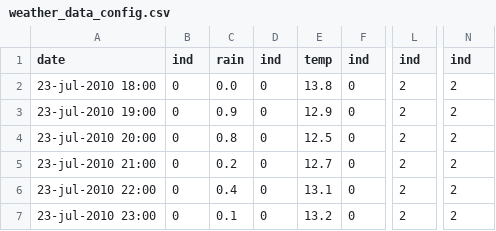
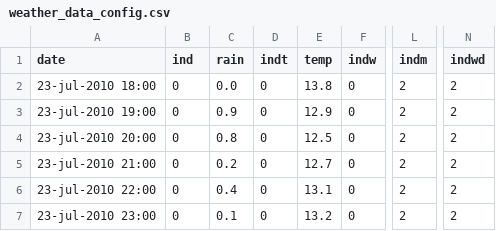
Before and after one commit to benshorten72/FYP, a CSV file: deployment/data/weather_data_config.csv, drawn as a sheet; only a part is shown, gaps mark what is left out; the diff names each change by its address in the sheet, - before the commit and + after, or states it on an @@ line.

```diff
--- a/deployment/data/weather_data_config.csv
+++ b/deployment/data/weather_data_config.csv
-D1: ind
+D1: indt
-F1: ind
+F1: indw
-L1: ind
+L1: indm
-N1: ind
+N1: indwd
```
Also changed, not shown: 23 other files.
